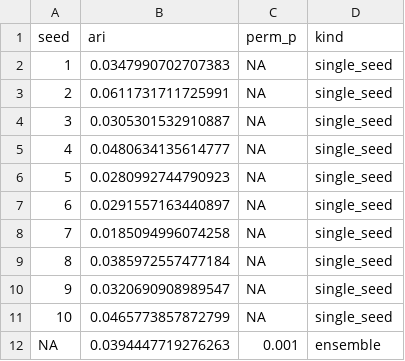
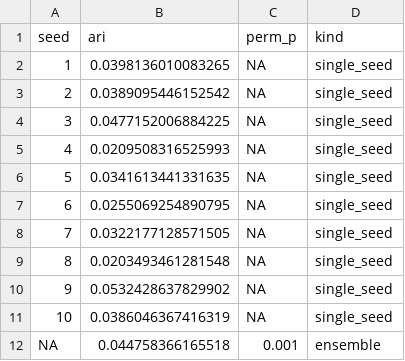
Before and after one commit to olizardo/definitions-of-culture-two-mode, a CSV file: data/kk-index-b-lda-group-ari.csv, drawn as a sheet.

```diff
--- a/data/kk-index-b-lda-group-ari.csv
+++ b/data/kk-index-b-lda-group-ari.csv
@@ -1,12 +1,12 @@
 "seed","ari","perm_p","kind"
-1,0.0347990702707383,NA,"single_seed"
-2,0.0611731711725991,NA,"single_seed"
-3,0.0305301532910887,NA,"single_seed"
-4,0.0480634135614777,NA,"single_seed"
-5,0.0280992744790923,NA,"single_seed"
-6,0.0291557163440897,NA,"single_seed"
-7,0.0185094996074258,NA,"single_seed"
-8,0.0385972557477184,NA,"single_seed"
-9,0.0320690908989547,NA,"single_seed"
-10,0.0465773857872799,NA,"single_seed"
-NA,0.0394447719276263,0.001,"ensemble"
+1,0.0398136010083265,NA,"single_seed"
+2,0.0389095446152542,NA,"single_seed"
+3,0.0477152006884225,NA,"single_seed"
+4,0.0209508316525993,NA,"single_seed"
+5,0.0341613441331635,NA,"single_seed"
+6,0.0255069254890795,NA,"single_seed"
+7,0.0322177128571505,NA,"single_seed"
+8,0.0203493461281548,NA,"single_seed"
+9,0.0532428637829902,NA,"single_seed"
+10,0.0386046367416319,NA,"single_seed"
+NA,0.044758366165518,0.001,"ensemble"
```
Also changed, not shown: data/kk-index-b-lda-code-theta.csv, data/kk-index-b-lda-edge-rules.csv, 35 other files.
